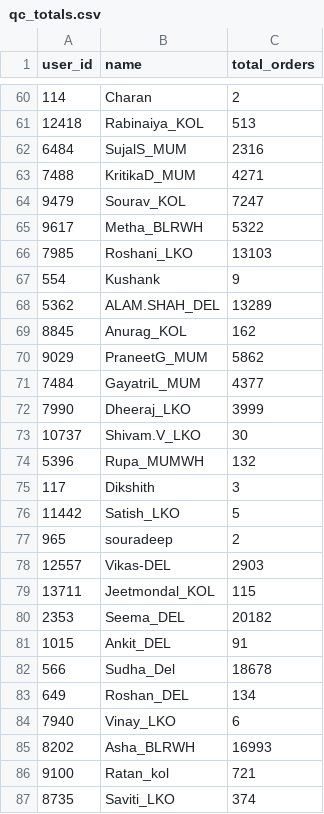
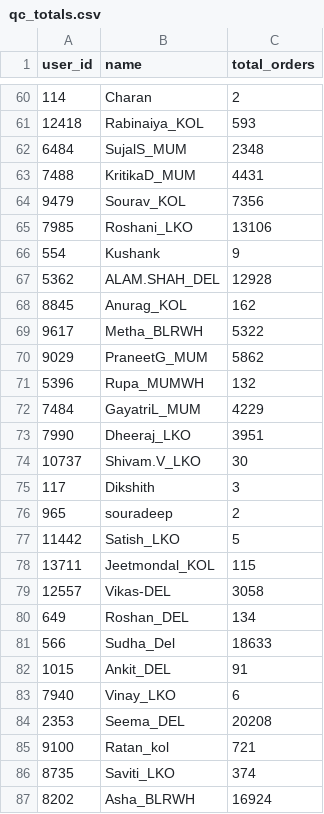
Before and after one commit to vermatanishk/WFR-dashboard-TV-, a CSV file: pipeline/zoho_raw90/qc_totals.csv, drawn as a sheet; only a part is shown, gaps mark what is left out; the diff covers the shown part only.

```diff
--- a/pipeline/zoho_raw90/qc_totals.csv
+++ b/pipeline/zoho_raw90/qc_totals.csv
@@ -60,28 +60,28 @@ user_id,name,total_orders
 114,Charan,2
-12418,Rabinaiya_KOL,513
-6484,SujalS_MUM,2316
-7488,KritikaD_MUM,4271
-9479,Sourav_KOL,7247
+12418,Rabinaiya_KOL,593
+6484,SujalS_MUM,2348
+7488,KritikaD_MUM,4431
+9479,Sourav_KOL,7356
+7985,Roshani_LKO,13106
+554,Kushank,9
+5362,ALAM.SHAH_DEL,12928
+8845,Anurag_KOL,162
 9617,Metha_BLRWH,5322
-7985,Roshani_LKO,13103
-554,Kushank,9
-5362,ALAM.SHAH_DEL,13289
-8845,Anurag_KOL,162
 9029,PraneetG_MUM,5862
-7484,GayatriL_MUM,4377
-7990,Dheeraj_LKO,3999
+5396,Rupa_MUMWH,132
+7484,GayatriL_MUM,4229
+7990,Dheeraj_LKO,3951
 10737,Shivam.V_LKO,30
-5396,Rupa_MUMWH,132
 117,Dikshith,3
+965,souradeep,2
 11442,Satish_LKO,5
-965,souradeep,2
-12557,Vikas-DEL,2903
 13711,Jeetmondal_KOL,115
-2353,Seema_DEL,20182
+12557,Vikas-DEL,3058
+649,Roshan_DEL,134
+566,Sudha_Del,18633
 1015,Ankit_DEL,91
-566,Sudha_Del,18678
-649,Roshan_DEL,134
 7940,Vinay_LKO,6
-8202,Asha_BLRWH,16993
+2353,Seema_DEL,20208
 9100,Ratan_kol,721
 8735,Saviti_LKO,374
+8202,Asha_BLRWH,16924
```
Also changed, not shown: 12 added rows, 12 removed rows, 12 moved rows and 50 edited cells elsewhere in this file, pipeline/zoho_raw90/picker_totals.csv, 2 other files.
